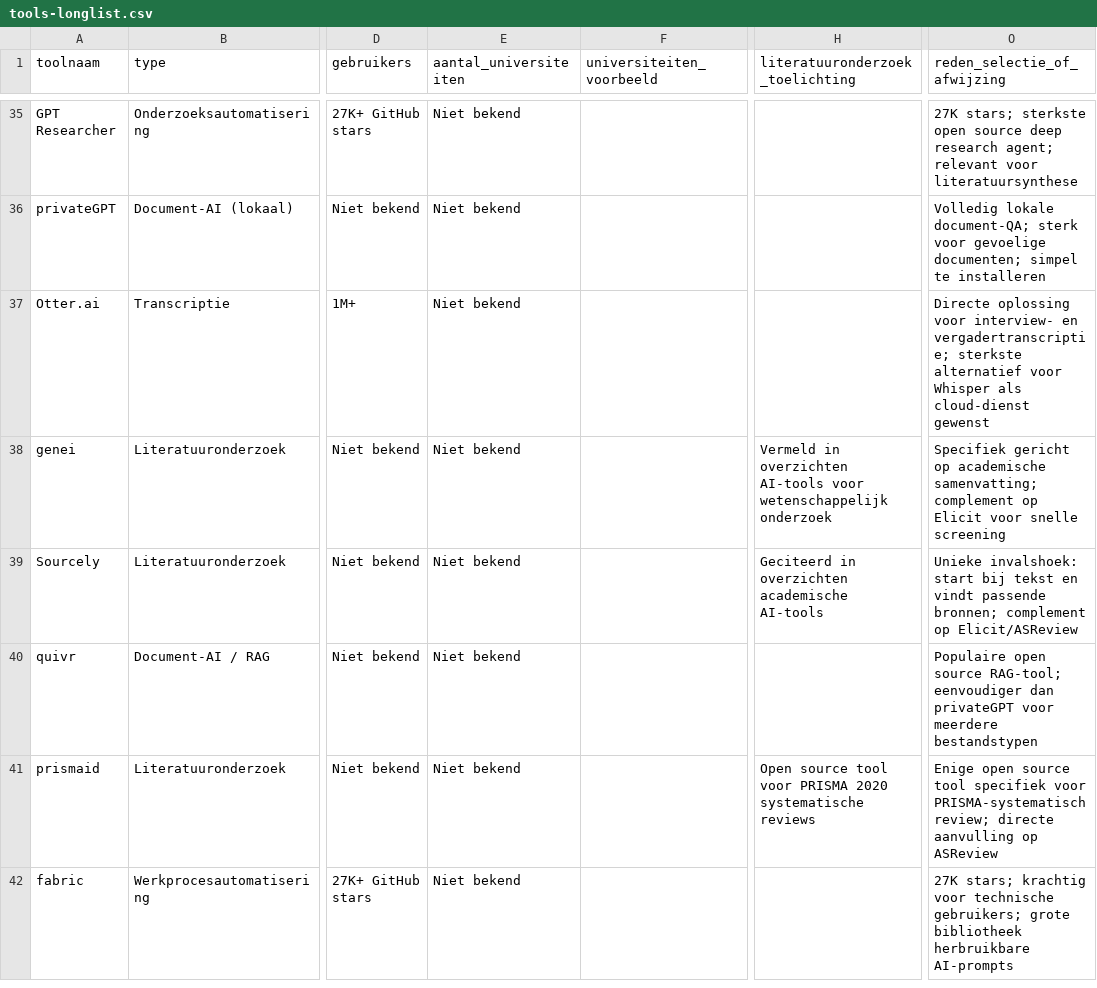
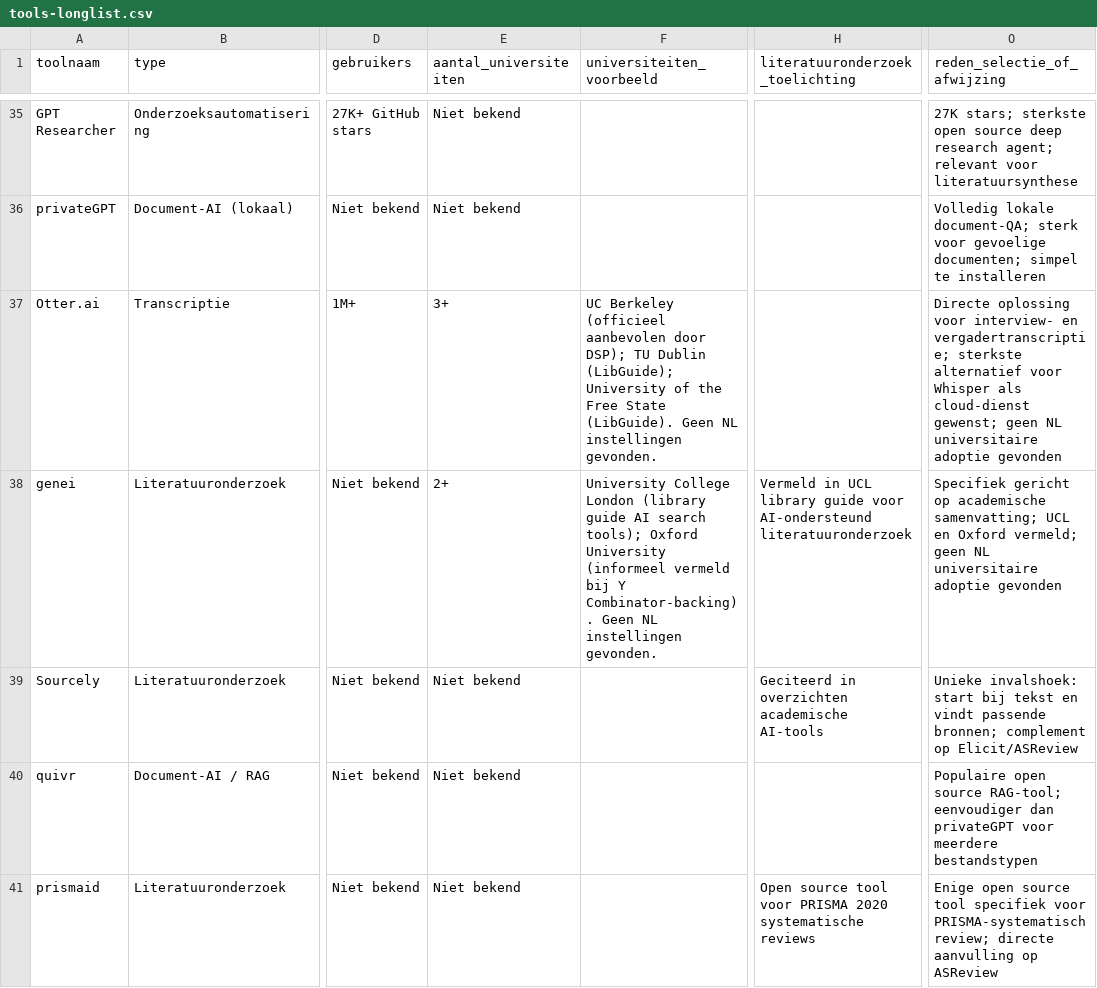
Before and after one commit to Windesheim-A-I-Support/Inventarisatie-kleine-AI-toepassingen-binnen-het-team, a CSV file: data/tools-longlist.csv, drawn as a sheet; only a part is shown, gaps mark what is left out; the shorter side is filled out with more unchanged rows; the diff names each change by its address in the sheet, - before the commit and + after, or states it on an @@ line.

```diff
--- a/data/tools-longlist.csv
+++ b/data/tools-longlist.csv
-E37 (aantal_universiteiten): Niet bekend
+E37 (aantal_universiteiten): 3+
-F37 (universiteiten_voorbeeld): (empty)
+F37 (universiteiten_voorbeeld): UC Berkeley (officieel aanbevolen door DSP); TU Dublin (LibGuide); University of the Free State (LibGuide). Geen NL instellingen gevonden.
-O37 (reden_selectie_of_afwijzing): …als cloud-dienst gewenst
+O37 (reden_selectie_of_afwijzing): …als cloud-dienst gewenst; geen NL universitaire adoptie gevonden
-E38 (aantal_universiteiten): Niet bekend
+E38 (aantal_universiteiten): 2+
-F38 (universiteiten_voorbeeld): (empty)
+F38 (universiteiten_voorbeeld): University College London (library guide AI search tools); Oxford University (informeel vermeld bij Y Combinator-backing). Geen NL instellingen gevonden.
-H38 (literatuuronderzoek_toelichting): Vermeld in overzichten AI-tools voor wetenschappelijk onderzoek
+H38 (literatuuronderzoek_toelichting): Vermeld in UCL library guide voor AI-ondersteund literatuuronderzoek
-O38 (reden_selectie_of_afwijzing): …academische samenvatting; complement op Elicit voor snelle screening
+O38 (reden_selectie_of_afwijzing): …academische samenvatting; UCL en Oxford vermeld; geen NL universitaire adoptie gevonden
```
